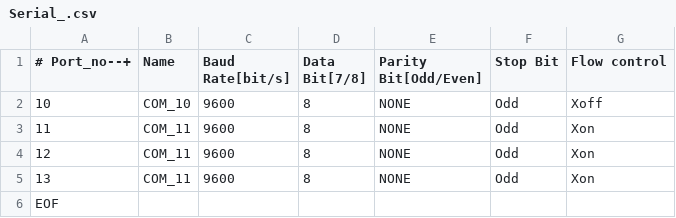
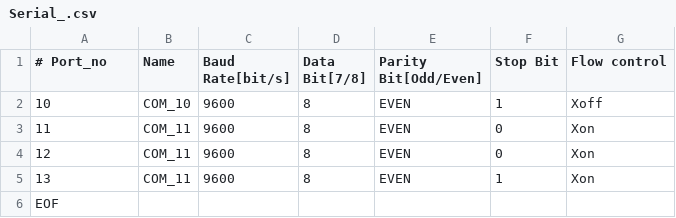
Before and after one commit to sigmabu/Victor, a CSV file: exe_default/Victor/04_Config/Serial_.csv, drawn as a sheet.

Commit message:
[ToDo] comPort Edit

```diff
--- a/exe_default/Victor/04_Config/Serial_.csv
+++ b/exe_default/Victor/04_Config/Serial_.csv
@@ -1,6 +1,6 @@
-# Port_no--+,Name,Baud Rate[bit/s],Data Bit[7/8],Parity Bit[Odd/Even],Stop Bit,Flow control
-10,COM_10,9600,8,NONE,Odd,Xoff
-11,COM_11,9600,8,NONE,Odd,Xon
-12,COM_11,9600,8,NONE,Odd,Xon
-13,COM_11,9600,8,NONE,Odd,Xon
+# Port_no,Name,Baud Rate[bit/s],Data Bit[7/8],Parity Bit[Odd/Even],Stop Bit,Flow control
+10,COM_10,9600,8,EVEN,1,Xoff
+11,COM_11,9600,8,EVEN,0,Xon
+12,COM_11,9600,8,EVEN,0,Xon
+13,COM_11,9600,8,EVEN,1,Xon
 EOF
```
Also changed, not shown: 7 other files.
